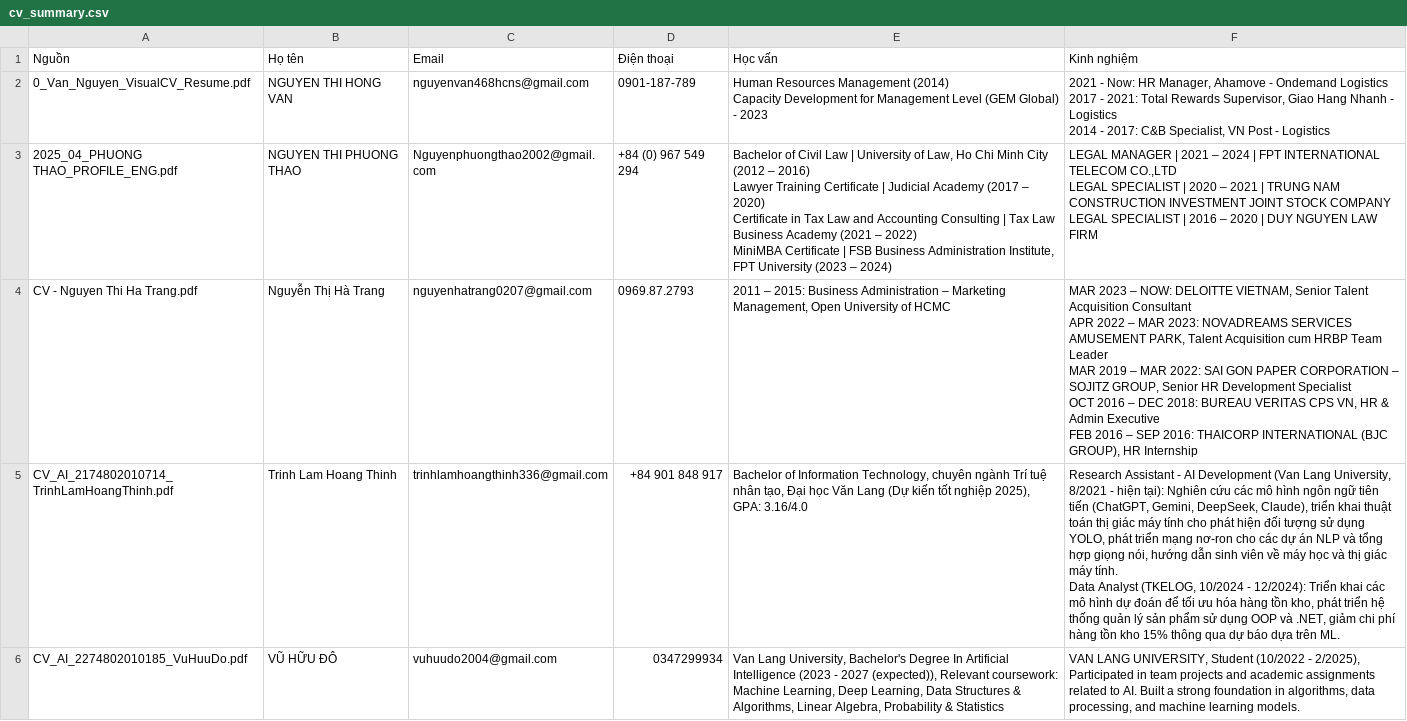
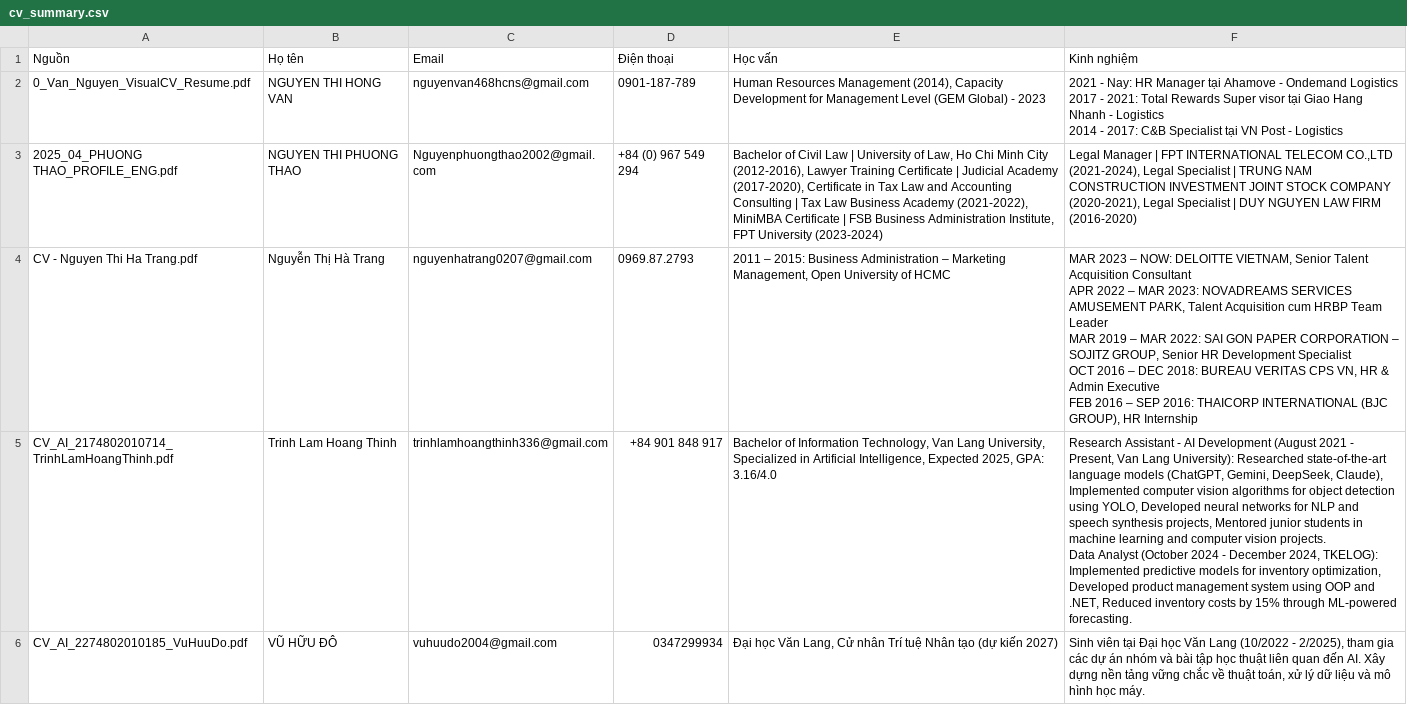
Before and after one commit to VuHuuDo2274802010185/HoanCauAI, a CSV file: cv_summary.csv, drawn as a sheet; only a part is shown; ↵ is a line break in a cell; the diff covers the shown part only; the diff names each change by its address in the sheet, - before the commit and + after, or states it on an @@ line.

```diff
--- a/cv_summary.csv
+++ b/cv_summary.csv
-E2 (Học vấn): …Resources Management (2014) ↵ Capacity Development…
+E2 (Học vấn): …Resources Management (2014), Capacity Development…
-F2 (Kinh nghiệm): 2021 - Now: HR Manager, Ahamove - Ondemand Logistics ↵ 2017 - 2021: Total Rewards Supervisor, Giao Hang Nhanh - Logistics ↵ 2014 - 2017: C&B Specialist, VN Post…
+F2 (Kinh nghiệm): 2021 - Nay: HR Manager tại Ahamove - Ondemand Logistics ↵ 2017 - 2021: Total Rewards Super visor tại Giao Hang Nhanh - Logistics ↵ 2014 - 2017: C&B Specialist tại VN Post…
-E3 (Học vấn): …Minh City (2012 – 2016) ↵ Lawyer Training Certificate | Judicial Academy (2017 – 2020) ↵ Certificate in Tax Law and Accounting Consulting | Tax Law Business Academy (2021 – 2022) ↵ MiniMBA Certificate | FSB Business Administration Institute, FPT University (2023 – 2024)
+E3 (Học vấn): …Minh City (2012-2016), Lawyer Training Certificate | Judicial Academy (2017-2020), Certificate in Tax Law and Accounting Consulting | Tax Law Business Academy (2021-2022), MiniMBA Certificate | FSB Business Administration Institute, FPT University (2023-2024)
-F3 (Kinh nghiệm): LEGAL MANAGER | 2021 – 2024 | FPT INTERNATIONAL TELECOM CO.,LTD ↵ LEGAL SPECIALIST | 2020 – 2021 | TRUNG NAM CONSTRUCTION INVESTMENT JOINT STOCK COMPANY ↵ LEGAL SPECIALIST | 2016 – 2020 | DUY NGUYEN LAW FIRM
+F3 (Kinh nghiệm): Legal Manager | FPT INTERNATIONAL TELECOM CO.,LTD (2021-2024), Legal Specialist | TRUNG NAM CONSTRUCTION INVESTMENT JOINT STOCK COMPANY (2020-2021), Legal Specialist | DUY NGUYEN LAW FIRM (2016-2020)
-E5 (Học vấn): …Information Technology, chuyên ngành Trí tuệ nhân tạo, Đại học Văn Lang (Dự kiến tốt nghiệp 2025), GPA: 3.16/4.0
+E5 (Học vấn): …Information Technology, Van Lang University, Specialized in Artificial Intelligence, Expected 2025, GPA: 3.16/4.0
-F5 (Kinh nghiệm): …AI Development (Van Lang University, 8/2021 - hiện tại): Nghiên cứu các mô hình ngôn ngữ tiên tiến (ChatGPT, Gemini, DeepSeek, Claude), triển khai thuật toán thị giác máy tính cho phát hiện đối tượng sử dụng YOLO, phát triển mạng nơ-ron cho các dự án NLP và tổng hợp giọng nói, hướng dẫn sinh viên về máy học và thị giác máy tính. ↵ Data Analyst (TKELOG, 10/2024 - 12/2024): Triển khai các mô hình dự đoán để tối ưu hóa hàng tồn kho, phát triển hệ thống quản lý sản phẩm sử dụng OOP và .NET, giảm chi phí hàng tồn kho 15% thông qua dự báo dựa trên ML.
+F5 (Kinh nghiệm): …AI Development (August 2021 - Present, Van Lang University): Researched state-of-the-art language models (ChatGPT, Gemini, DeepSeek, Claude), Implemented computer vision algorithms for object detection using YOLO, Developed neural networks for NLP and speech synthesis projects, Mentored junior students in machine learning and computer vision projects. ↵ Data Analyst (October 2024 - December 2024, TKELOG): Implemented predictive models for inventory optimization, Developed product management system using OOP and .NET, Reduced inventory costs by 15% through ML-powered forecasting.
-E6 (Học vấn): Van Lang University, Bachelor's Degree In Artificial Intelligence (2023 - 2027 (expected)), Relevant coursework: Machine Learning, Deep Learning, Data Structures & Algorithms, Linear Algebra, Probability & Statistics
+E6 (Học vấn): Đại học Văn Lang, Cử nhân Trí tuệ Nhân tạo (dự kiến 2027)
-F6 (Kinh nghiệm): VAN LANG UNIVERSITY, Student (10/2022 - 2/2025), Participated in team projects and academic assignments related to AI. Built a strong foundation in algorithms, data processing, and machine learning models.
+F6 (Kinh nghiệm): Sinh viên tại Đại học Văn Lang (10/2022 - 2/2025), tham gia các dự án nhóm và bài tập học thuật liên quan đến AI. Xây dựng nền tảng vững chắc về thuật toán, xử lý dữ liệu và mô hình học máy.
```
Also changed, not shown: 7 edited cells elsewhere in this file, 4 other files.
